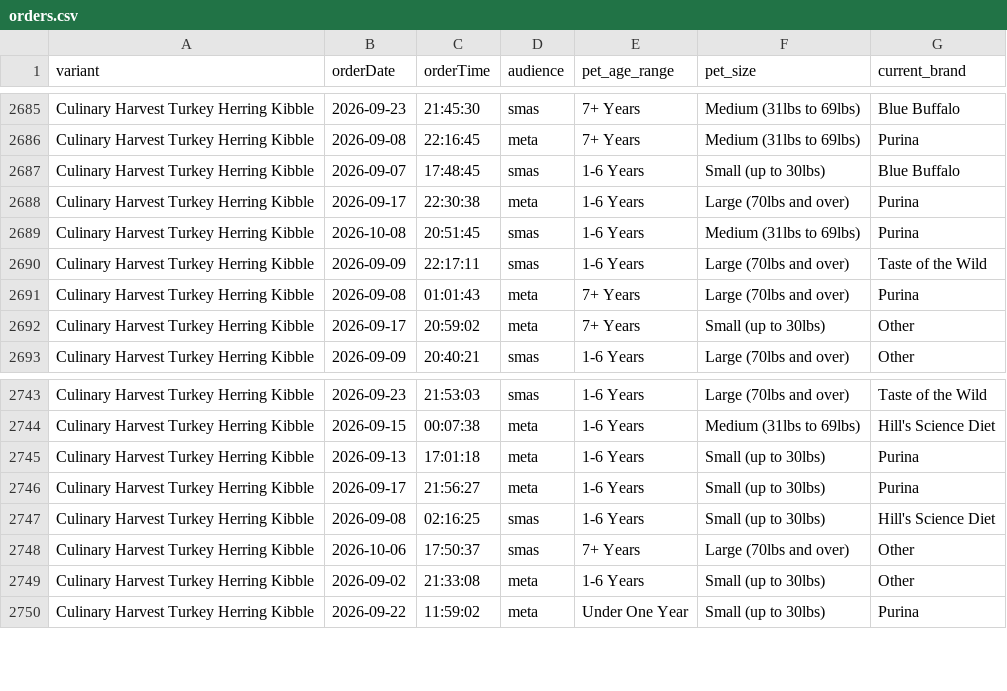
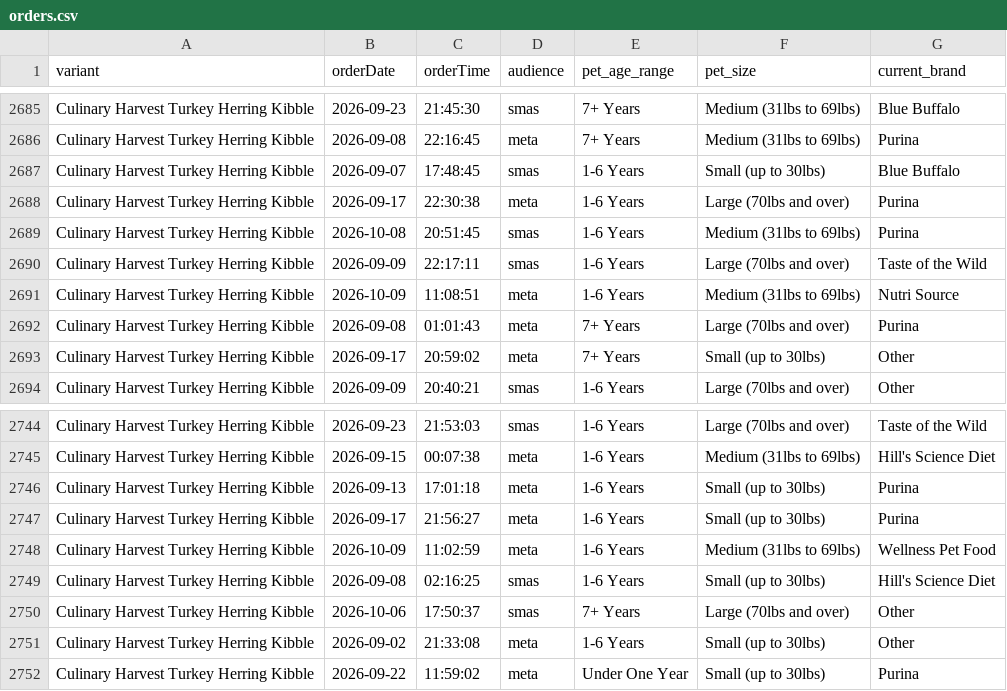
Before and after one commit to simonsmas/CH-report-data, a CSV file: orders.csv, drawn as a sheet; only a part is shown, gaps mark what is left out.

Commit message:
Update Culinary Harvest orders: 4111 orders + 321 sim — 2026-10-09T11:31:26.381Z

```diff
--- a/orders.csv
+++ b/orders.csv
@@ -2690,2 +2690,3 @@ Culinary Harvest Turkey Herring Kibble,2026-10-08,20:51:45,smas,1-6 Years,Medium
 Culinary Harvest Turkey Herring Kibble,2026-09-09,22:17:11,smas,1-6 Years,Large (70lbs and over),Taste of the Wild
+Culinary Harvest Turkey Herring Kibble,2026-10-09,11:08:51,meta,1-6 Years,Medium (31lbs to 69lbs),Nutri Source
 Culinary Harvest Turkey Herring Kibble,2026-09-08,01:01:43,meta,7+ Years,Large (70lbs and over),Purina
@@ -2746,2 +2747,3 @@ Culinary Harvest Turkey Herring Kibble,2026-09-13,17:01:18,meta,1-6 Years,Small
 Culinary Harvest Turkey Herring Kibble,2026-09-17,21:56:27,meta,1-6 Years,Small (up to 30lbs),Purina
+Culinary Harvest Turkey Herring Kibble,2026-10-09,11:02:59,meta,1-6 Years,Medium (31lbs to 69lbs),Wellness Pet Food
 Culinary Harvest Turkey Herring Kibble,2026-09-08,02:16:25,smas,1-6 Years,Small (up to 30lbs),Hill's Science Diet
```
